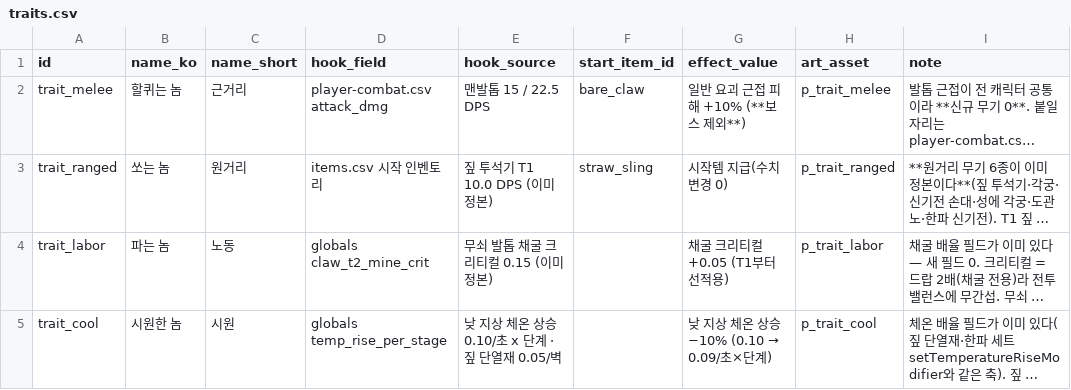
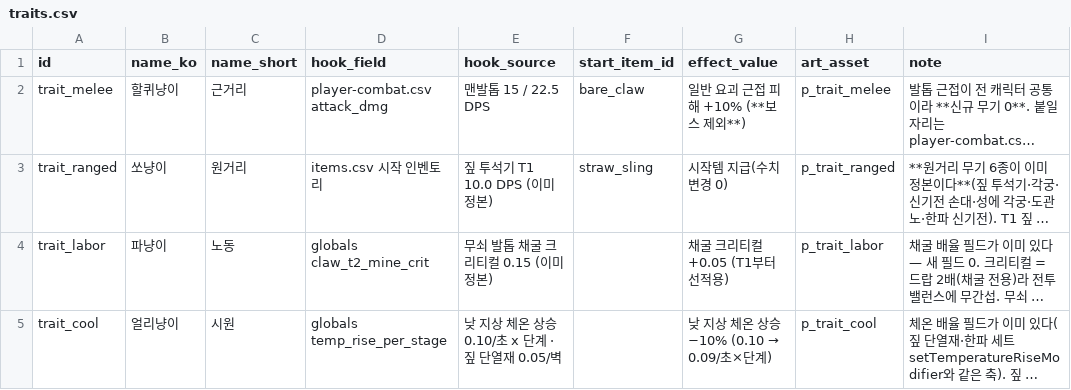
Before and after one commit to zhuki77/Seokbinggo-100Days, a CSV file: Seokbinggo_Client/Assets/Data/CSV/traits.csv, drawn as a sheet; long unchanged cells end in …; the diff names each change by its address in the sheet, - before the commit and + after, or states it on an @@ line.

```diff
--- a/Seokbinggo_Client/Assets/Data/CSV/traits.csv
+++ b/Seokbinggo_Client/Assets/Data/CSV/traits.csv
-B2 (name_ko): 할퀴는 놈
+B2 (name_ko): 할퀴냥이
-B3 (name_ko): 쏘는 놈
+B3 (name_ko): 쏘냥이
-B4 (name_ko): 파는 놈
+B4 (name_ko): 파냥이
-B5 (name_ko): 시원한 놈
+B5 (name_ko): 얼리냥이
```
Also changed, not shown: 24 other files.
